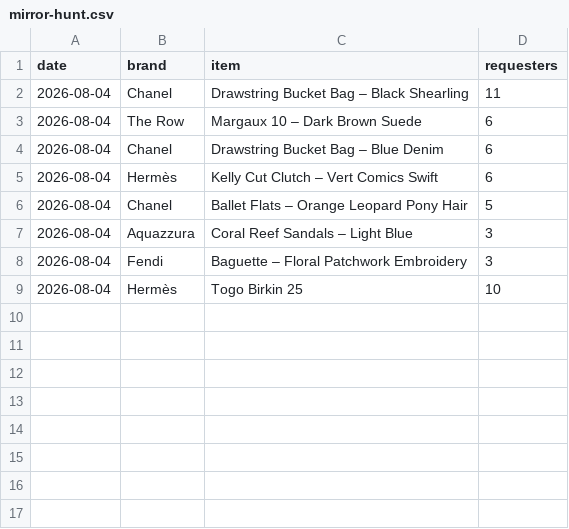
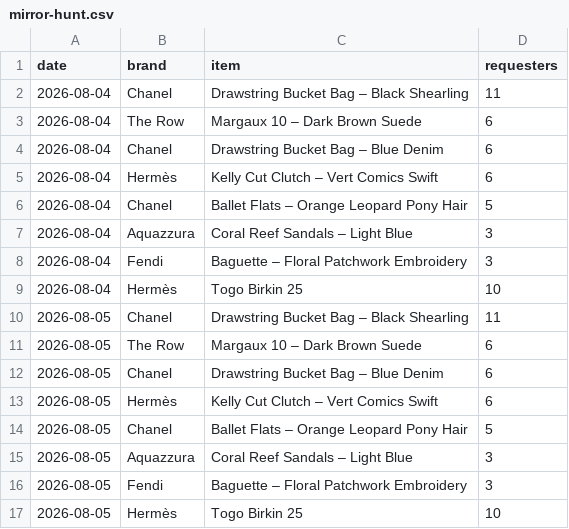
Before and after one commit to elibarzvi/demand-desk, a CSV file: data/exports/mirror-hunt.csv, drawn as a sheet; the diff names each change by its address in the sheet, - before the commit and + after, or states it on an @@ line.

```diff
--- a/data/exports/mirror-hunt.csv
+++ b/data/exports/mirror-hunt.csv
+row 10: 2026-08-05 | Chanel | Drawstring Bucket Bag – Black Shearling | 11
+row 11: 2026-08-05 | The Row | Margaux 10 – Dark Brown Suede | 6
+row 12: 2026-08-05 | Chanel | Drawstring Bucket Bag – Blue Denim | 6
+row 13: 2026-08-05 | Hermès | Kelly Cut Clutch – Vert Comics Swift | 6
+row 14: 2026-08-05 | Chanel | Ballet Flats – Orange Leopard Pony Hair | 5
+row 15: 2026-08-05 | Aquazzura | Coral Reef Sandals – Light Blue | 3
+row 16: 2026-08-05 | Fendi | Baguette – Floral Patchwork Embroidery | 3
+row 17: 2026-08-05 | Hermès | Togo Birkin 25 | 10
```
Also changed, not shown: data/exports/fashionphile.csv, data/exports/indices-search-rank.csv, 11 other files.
